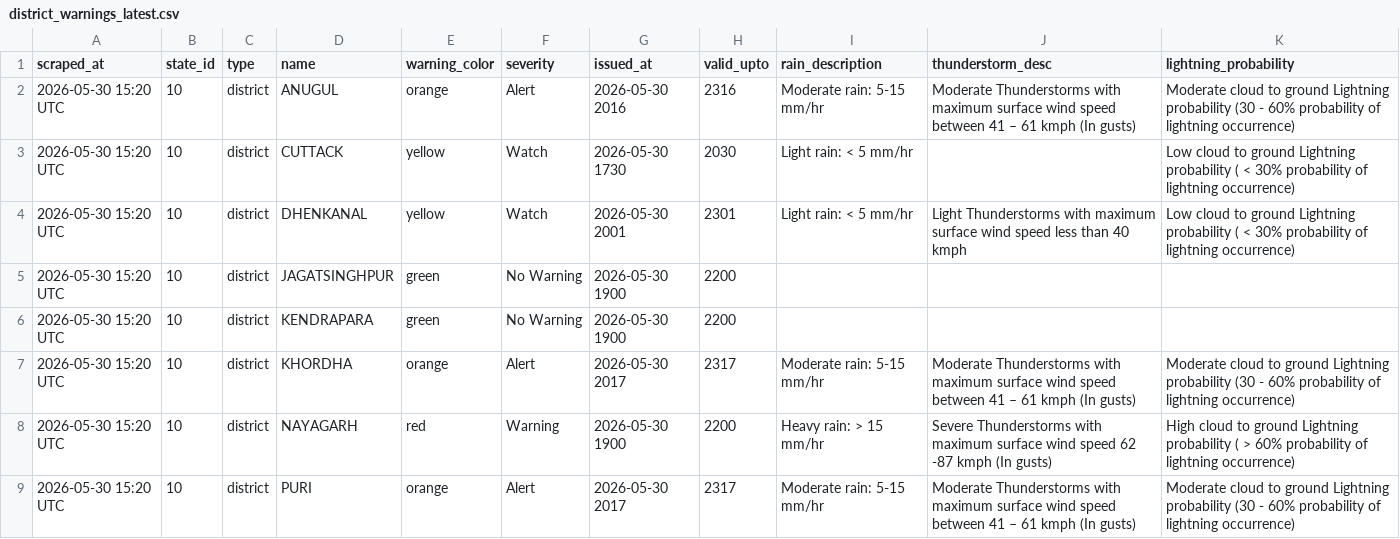
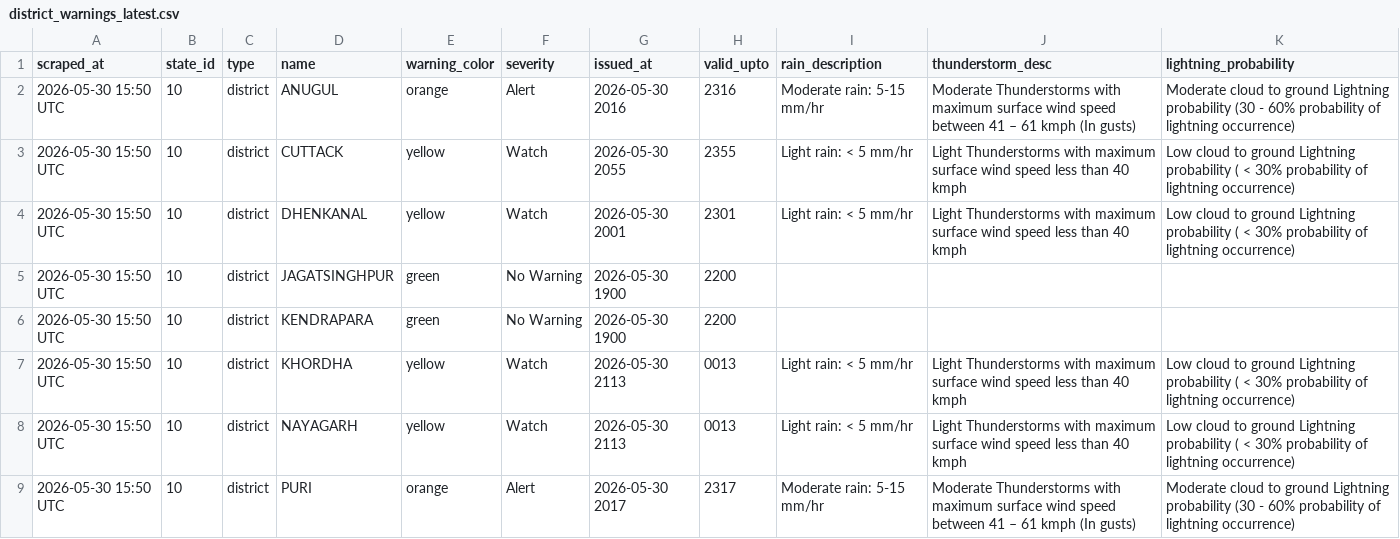
Before and after one commit to tpcodlweatherbulletin-lang/imd-scraper-b, a CSV file: data/district_warnings_latest.csv, drawn as a sheet.

```diff
--- a/data/district_warnings_latest.csv
+++ b/data/district_warnings_latest.csv
@@ -1,9 +1,9 @@
 scraped_at,state_id,type,name,warning_color,severity,issued_at,valid_upto,rain_description,thunderstorm_desc,lightning_probability
-2026-05-30 15:20 UTC,10,district,ANUGUL,orange,Alert,2026-05-30 2016,2316,Moderate rain: 5-15 mm/hr,Moderate Thunderstorms with maximum surface wind speed between 41 – 61 kmph (In gusts),Moderate cloud to ground Lightning probability (30 - 60% probability of lightning occurrence)
-2026-05-30 15:20 UTC,10,district,CUTTACK,yellow,Watch,2026-05-30 1730,2030,Light rain: < 5 mm/hr,,Low cloud to ground Lightning probability ( < 30% probability of lightning occurrence)
-2026-05-30 15:20 UTC,10,district,DHENKANAL,yellow,Watch,2026-05-30 2001,2301,Light rain: < 5 mm/hr,Light Thunderstorms with maximum surface wind speed less than 40 kmph,Low cloud to ground Lightning probability ( < 30% probability of lightning occurrence)
-2026-05-30 15:20 UTC,10,district,JAGATSINGHPUR,green,No Warning,2026-05-30 1900,2200,,,
-2026-05-30 15:20 UTC,10,district,KENDRAPARA,green,No Warning,2026-05-30 1900,2200,,,
-2026-05-30 15:20 UTC,10,district,KHORDHA,orange,Alert,2026-05-30 2017,2317,Moderate rain: 5-15 mm/hr,Moderate Thunderstorms with maximum surface wind speed between 41 – 61 kmph (In gusts),Moderate cloud to ground Lightning probability (30 - 60% probability of lightning occurrence)
-2026-05-30 15:20 UTC,10,district,NAYAGARH,red,Warning,2026-05-30 1900,2200,Heavy rain: > 15 mm/hr,Severe Thunderstorms with maximum surface wind speed 62 -87 kmph (In gusts),High cloud to ground Lightning probability ( > 60% probability of lightning occurrence)
-2026-05-30 15:20 UTC,10,district,PURI,orange,Alert,2026-05-30 2017,2317,Moderate rain: 5-15 mm/hr,Moderate Thunderstorms with maximum surface wind speed between 41 – 61 kmph (In gusts),Moderate cloud to ground Lightning probability (30 - 60% probability of lightning occurrence)
+2026-05-30 15:50 UTC,10,district,ANUGUL,orange,Alert,2026-05-30 2016,2316,Moderate rain: 5-15 mm/hr,Moderate Thunderstorms with maximum surface wind speed between 41 – 61 kmph (In gusts),Moderate cloud to ground Lightning probability (30 - 60% probability of lightning occurrence)
+2026-05-30 15:50 UTC,10,district,CUTTACK,yellow,Watch,2026-05-30 2055,2355,Light rain: < 5 mm/hr,Light Thunderstorms with maximum surface wind speed less than 40 kmph,Low cloud to ground Lightning probability ( < 30% probability of lightning occurrence)
+2026-05-30 15:50 UTC,10,district,DHENKANAL,yellow,Watch,2026-05-30 2001,2301,Light rain: < 5 mm/hr,Light Thunderstorms with maximum surface wind speed less than 40 kmph,Low cloud to ground Lightning probability ( < 30% probability of lightning occurrence)
+2026-05-30 15:50 UTC,10,district,JAGATSINGHPUR,green,No Warning,2026-05-30 1900,2200,,,
+2026-05-30 15:50 UTC,10,district,KENDRAPARA,green,No Warning,2026-05-30 1900,2200,,,
+2026-05-30 15:50 UTC,10,district,KHORDHA,yellow,Watch,2026-05-30 2113,0013,Light rain: < 5 mm/hr,Light Thunderstorms with maximum surface wind speed less than 40 kmph,Low cloud to ground Lightning probability ( < 30% probability of lightning occurrence)
+2026-05-30 15:50 UTC,10,district,NAYAGARH,yellow,Watch,2026-05-30 2113,0013,Light rain: < 5 mm/hr,Light Thunderstorms with maximum surface wind speed less than 40 kmph,Low cloud to ground Lightning probability ( < 30% probability of lightning occurrence)
+2026-05-30 15:50 UTC,10,district,PURI,orange,Alert,2026-05-30 2017,2317,Moderate rain: 5-15 mm/hr,Moderate Thunderstorms with maximum surface wind speed between 41 – 61 kmph (In gusts),Moderate cloud to ground Lightning probability (30 - 60% probability of lightning occurrence)
```
Also changed, not shown: 1 other file.
